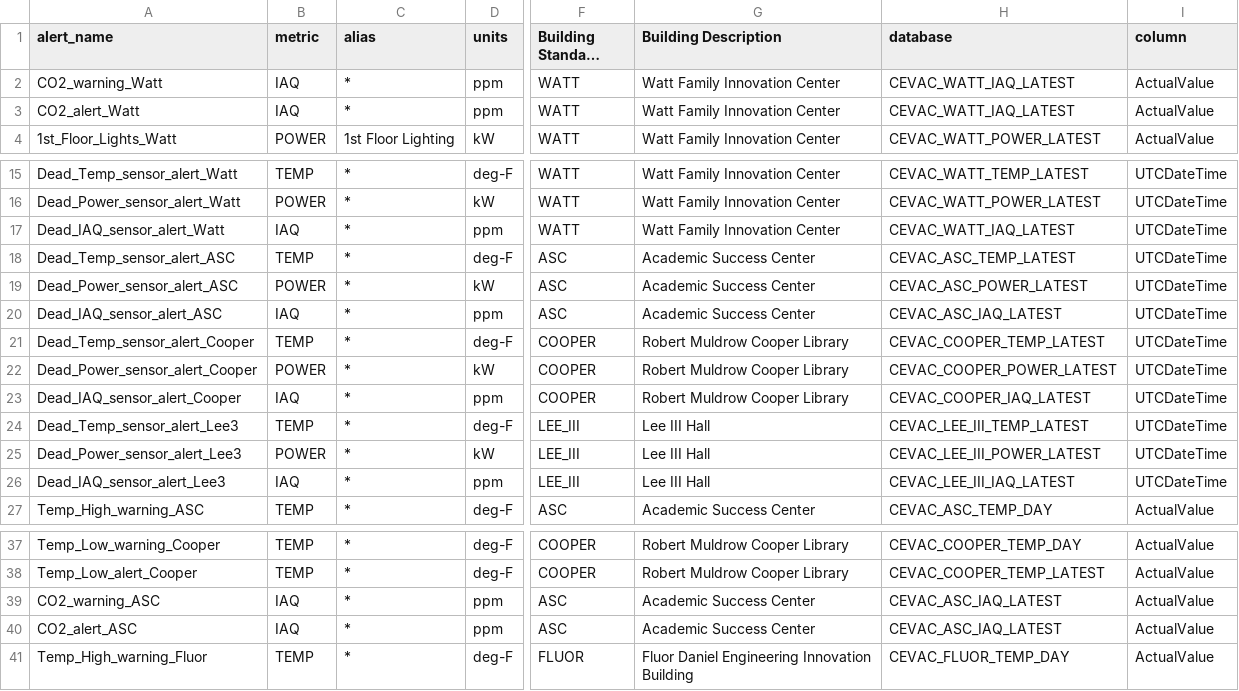
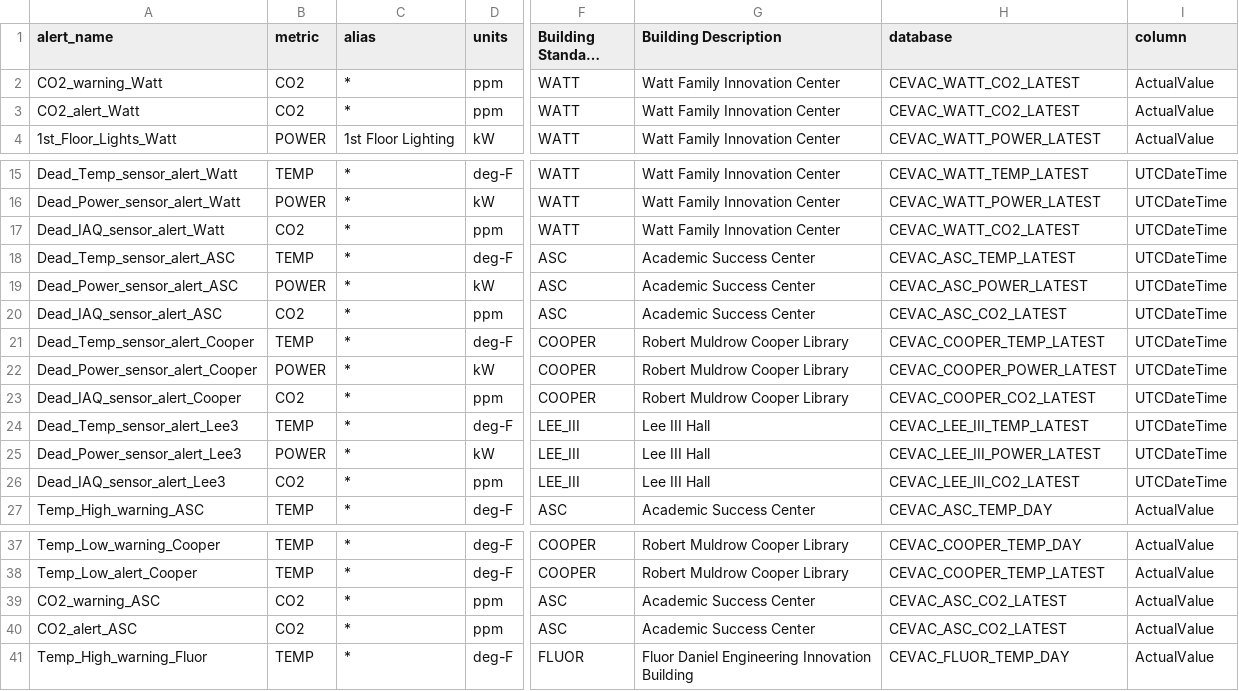
Before and after one commit to whitedl/CEVAC, a CSV file: alerts/alert_parameters.csv, drawn as a sheet; only a part is shown, gaps mark what is left out; long unchanged cells end in …; the diff names each change by its address in the sheet, - before the commit and + after, or states it on an @@ line.

```diff
--- a/alerts/alert_parameters.csv
+++ b/alerts/alert_parameters.csv
-B2:B3 (metric): IAQ
+B2:B3 (metric): CO2
-H2:H3 (database): CEVAC_WATT_IAQ_LATEST
+H2:H3 (database): CEVAC_WATT_CO2_LATEST
-B17 (metric): IAQ
+B17 (metric): CO2
-H17 (database): CEVAC_WATT_IAQ_LATEST
+H17 (database): CEVAC_WATT_CO2_LATEST
-B20 (metric): IAQ
+B20 (metric): CO2
-H20 (database): CEVAC_ASC_IAQ_LATEST
+H20 (database): CEVAC_ASC_CO2_LATEST
-B23 (metric): IAQ
+B23 (metric): CO2
-H23 (database): CEVAC_COOPER_IAQ_LATEST
+H23 (database): CEVAC_COOPER_CO2_LATEST
-B26 (metric): IAQ
+B26 (metric): CO2
-H26 (database): CEVAC_LEE_III_IAQ_LATEST
+H26 (database): CEVAC_LEE_III_CO2_LATEST
-B39:B40 (metric): IAQ
+B39:B40 (metric): CO2
-H39:H40 (database): CEVAC_ASC_IAQ_LATEST
+H39:H40 (database): CEVAC_ASC_CO2_LATEST
```
Also changed, not shown: 1 other file.
